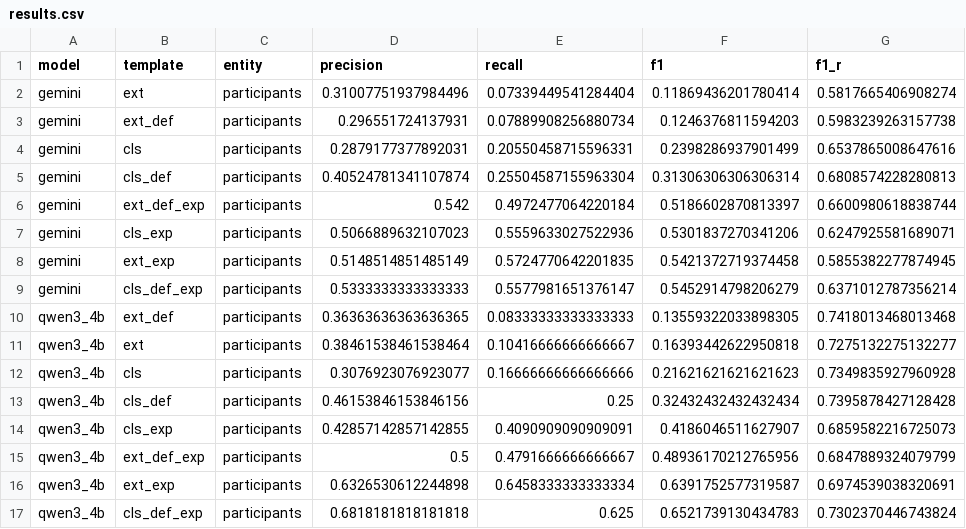
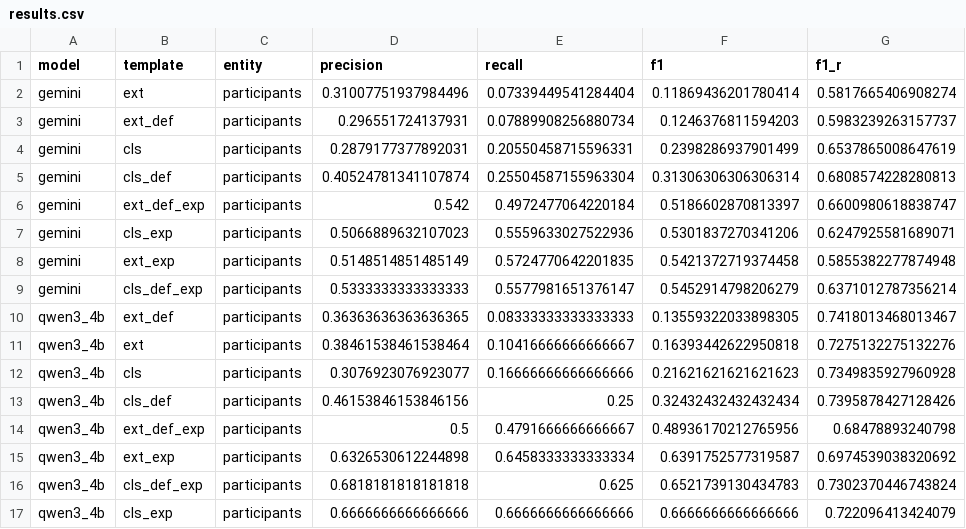
Before and after one commit to DaviBarSan/gpt_struct_me_participants, a CSV file: results/prompt_selection/portuguese/results.csv, drawn as a sheet.

Commit message:
add working gpu slurm script and prompt selection results

```diff
--- a/results/prompt_selection/portuguese/results.csv
+++ b/results/prompt_selection/portuguese/results.csv
@@ -2,16 +2,16 @@ model,template,entity,precision,recall,f1,f1_r
 gemini,ext,participants,0.31007751937984496,0.07339449541284404,0.11869436201780414,0.5817665406908274
-gemini,ext_def,participants,0.296551724137931,0.07889908256880734,0.1246376811594203,0.5983239263157738
-gemini,cls,participants,0.2879177377892031,0.20550458715596331,0.2398286937901499,0.6537865008647616
+gemini,ext_def,participants,0.296551724137931,0.07889908256880734,0.1246376811594203,0.5983239263157737
+gemini,cls,participants,0.2879177377892031,0.20550458715596331,0.2398286937901499,0.6537865008647619
 gemini,cls_def,participants,0.40524781341107874,0.25504587155963304,0.31306306306306314,0.6808574228280813
-gemini,ext_def_exp,participants,0.542,0.4972477064220184,0.5186602870813397,0.6600980618838744
+gemini,ext_def_exp,participants,0.542,0.4972477064220184,0.5186602870813397,0.6600980618838747
 gemini,cls_exp,participants,0.5066889632107023,0.5559633027522936,0.5301837270341206,0.6247925581689071
-gemini,ext_exp,participants,0.5148514851485149,0.5724770642201835,0.5421372719374458,0.5855382277874945
+gemini,ext_exp,participants,0.5148514851485149,0.5724770642201835,0.5421372719374458,0.5855382277874948
 gemini,cls_def_exp,participants,0.5333333333333333,0.5577981651376147,0.5452914798206279,0.6371012787356214
-qwen3_4b,ext_def,participants,0.36363636363636365,0.08333333333333333,0.13559322033898305,0.7418013468013468
-qwen3_4b,ext,participants,0.38461538461538464,0.10416666666666667,0.16393442622950818,0.7275132275132277
+qwen3_4b,ext_def,participants,0.36363636363636365,0.08333333333333333,0.13559322033898305,0.7418013468013467
+qwen3_4b,ext,participants,0.38461538461538464,0.10416666666666667,0.16393442622950818,0.7275132275132276
 qwen3_4b,cls,participants,0.3076923076923077,0.16666666666666666,0.21621621621621623,0.7349835927960928
-qwen3_4b,cls_def,participants,0.46153846153846156,0.25,0.32432432432432434,0.7395878427128428
-qwen3_4b,cls_exp,participants,0.42857142857142855,0.4090909090909091,0.4186046511627907,0.6859582216725073
-qwen3_4b,ext_def_exp,participants,0.5,0.4791666666666667,0.48936170212765956,0.6847889324079799
-qwen3_4b,ext_exp,participants,0.6326530612244898,0.6458333333333334,0.6391752577319587,0.6974539038320691
+qwen3_4b,cls_def,participants,0.46153846153846156,0.25,0.32432432432432434,0.7395878427128426
+qwen3_4b,ext_def_exp,participants,0.5,0.4791666666666667,0.48936170212765956,0.68478893240798
+qwen3_4b,ext_exp,participants,0.6326530612244898,0.6458333333333334,0.6391752577319587,0.6974539038320692
 qwen3_4b,cls_def_exp,participants,0.6818181818181818,0.625,0.6521739130434783,0.7302370446743824
+qwen3_4b,cls_exp,participants,0.6666666666666666,0.6666666666666666,0.6666666666666666,0.722096413424079
```
Also changed, not shown: 10 other files.
